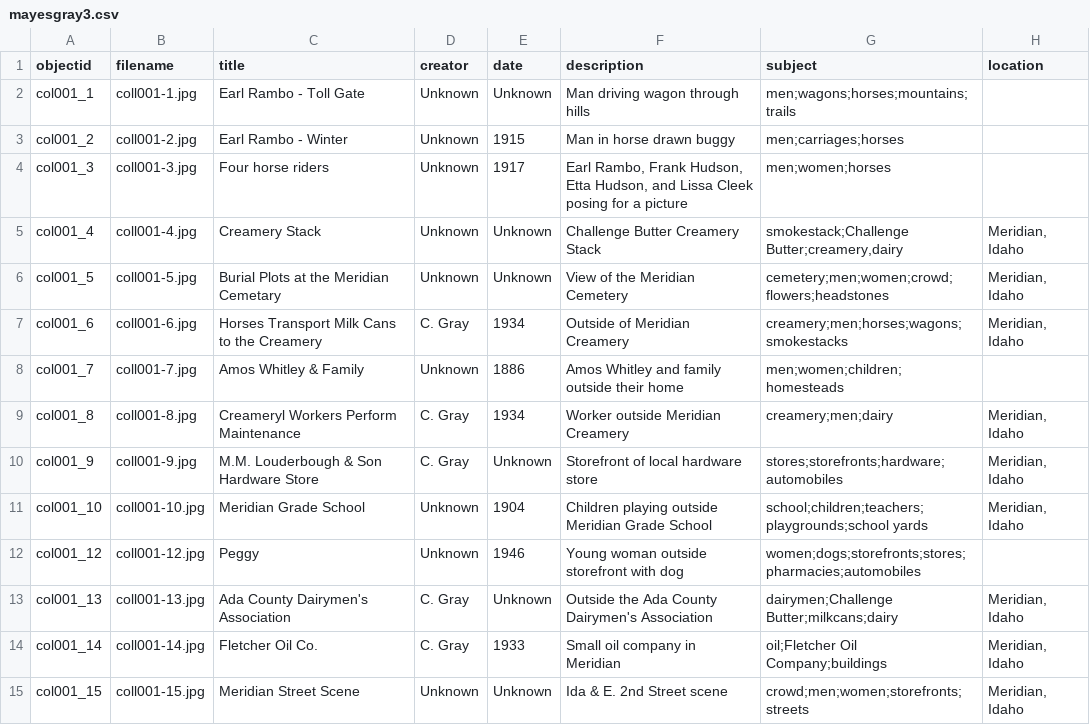
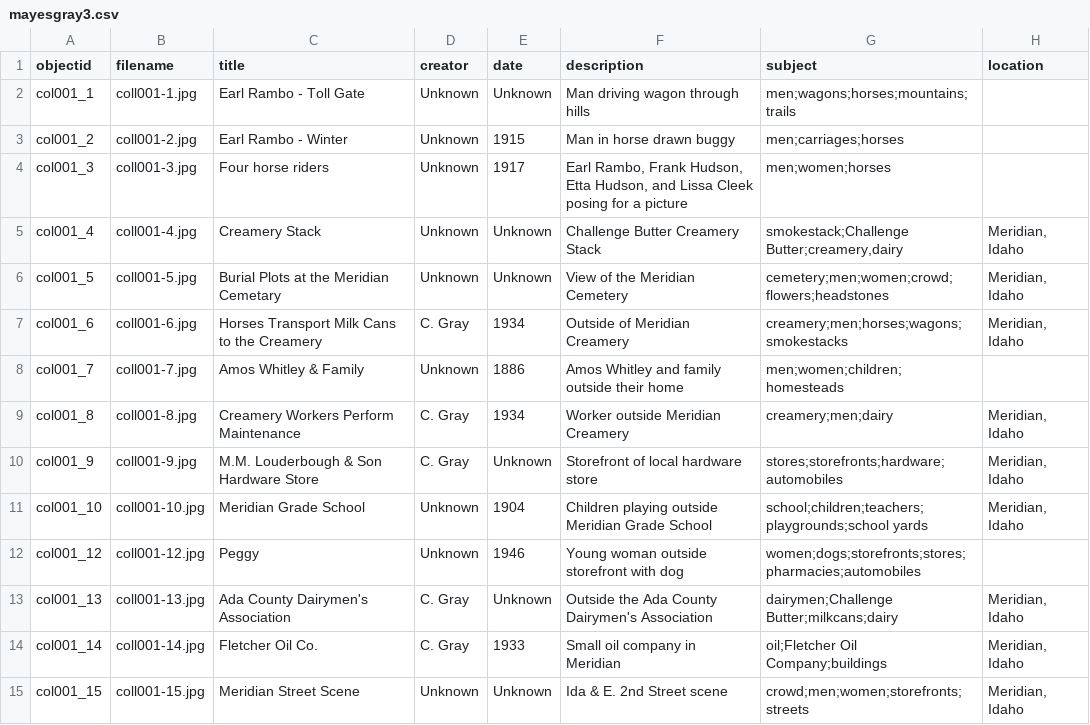
Before and after one commit to mars9999/mayes_gray, a CSV file: _data/mayesgray3.csv, drawn as a sheet; only a part is shown; the diff names each change by its address in the sheet, - before the commit and + after, or states it on an @@ line.

Commit message:
Update mayesgray3.csv

```diff
--- a/_data/mayesgray3.csv
+++ b/_data/mayesgray3.csv
-C9 (title): Creameryl Workers Perform Maintenance
+C9 (title): Creamery Workers Perform Maintenance
```
